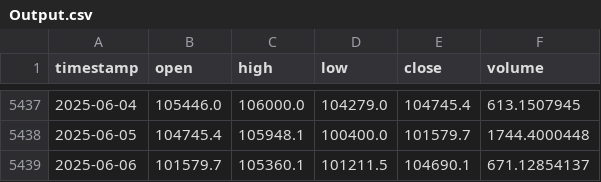
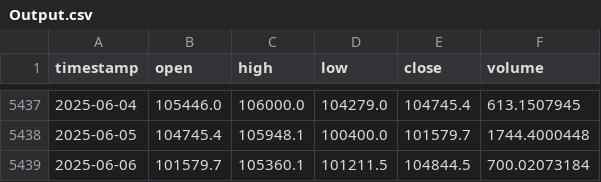
Before and after one commit to Carterasdebolsa/DescargaBTC, a CSV file: Output.csv, drawn as a sheet; only a part is shown, gaps mark what is left out.

Commit message:
Update Output.csv on Fri Jun  6 18:13:47 UTC 2025

```diff
--- a/Output.csv
+++ b/Output.csv
@@ -5438,2 +5438,2 @@ timestamp,open,high,low,close,volume
 2025-06-05,104745.4,105948.1,100400.0,101579.7,1744.4000448
-2025-06-06,101579.7,105360.1,101211.5,104690.1,671.12854137
+2025-06-06,101579.7,105360.1,101211.5,104844.5,700.02073184
```
